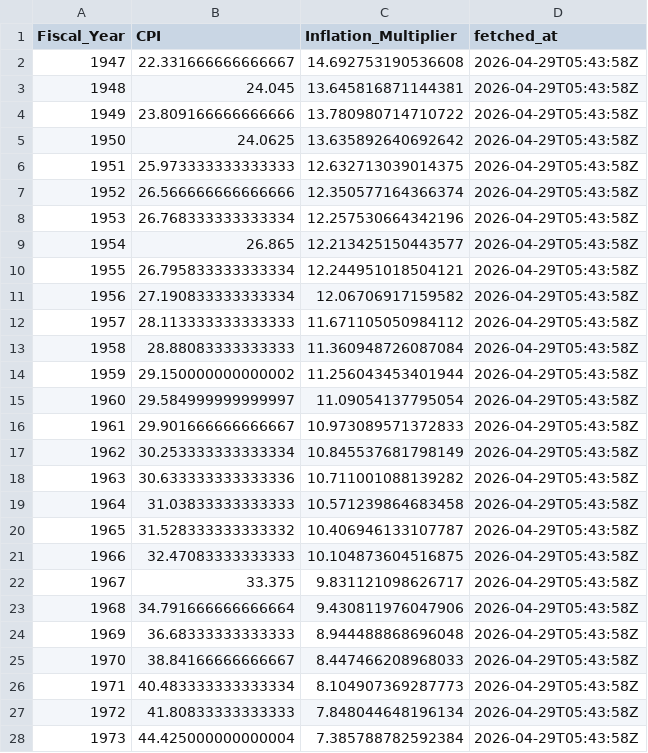
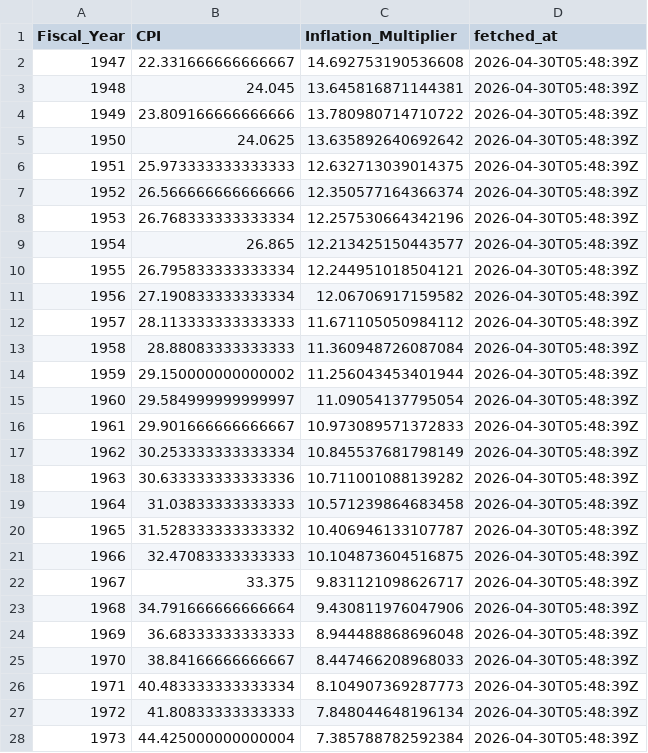
Before and after one commit to sandovallentisco/nih-retractions-cost, a CSV file: data/processed/annual_cpi.csv, drawn as a sheet; only a part is shown; the diff covers the shown part only.

```diff
--- a/data/processed/annual_cpi.csv
+++ b/data/processed/annual_cpi.csv
@@ -1,28 +1,28 @@
 Fiscal_Year,CPI,Inflation_Multiplier,fetched_at
-1947,22.331666666666667,14.692753190536608,2026-04-29T05:43:58Z
-1948,24.045,13.645816871144381,2026-04-29T05:43:58Z
-1949,23.809166666666666,13.780980714710722,2026-04-29T05:43:58Z
-1950,24.0625,13.635892640692642,2026-04-29T05:43:58Z
-1951,25.973333333333333,12.632713039014375,2026-04-29T05:43:58Z
-1952,26.566666666666666,12.350577164366374,2026-04-29T05:43:58Z
-1953,26.768333333333334,12.257530664342196,2026-04-29T05:43:58Z
-1954,26.865,12.213425150443577,2026-04-29T05:43:58Z
-1955,26.795833333333334,12.244951018504121,2026-04-29T05:43:58Z
-1956,27.190833333333334,12.06706917159582,2026-04-29T05:43:58Z
-1957,28.113333333333333,11.671105050984112,2026-04-29T05:43:58Z
-1958,28.88083333333333,11.360948726087084,2026-04-29T05:43:58Z
-1959,29.150000000000002,11.256043453401944,2026-04-29T05:43:58Z
-1960,29.584999999999997,11.09054137795054,2026-04-29T05:43:58Z
-1961,29.901666666666667,10.973089571372833,2026-04-29T05:43:58Z
-1962,30.253333333333334,10.845537681798149,2026-04-29T05:43:58Z
-1963,30.633333333333336,10.711001088139282,2026-04-29T05:43:58Z
-1964,31.03833333333333,10.571239864683458,2026-04-29T05:43:58Z
-1965,31.528333333333332,10.406946133107787,2026-04-29T05:43:58Z
-1966,32.47083333333333,10.104873604516875,2026-04-29T05:43:58Z
-1967,33.375,9.831121098626717,2026-04-29T05:43:58Z
-1968,34.791666666666664,9.430811976047906,2026-04-29T05:43:58Z
-1969,36.68333333333333,8.944488868696048,2026-04-29T05:43:58Z
-1970,38.84166666666667,8.447466208968033,2026-04-29T05:43:58Z
-1971,40.483333333333334,8.104907369287773,2026-04-29T05:43:58Z
-1972,41.80833333333333,7.848044648196134,2026-04-29T05:43:58Z
-1973,44.425000000000004,7.385788782592384,2026-04-29T05:43:58Z
+1947,22.331666666666667,14.692753190536608,2026-04-30T05:48:39Z
+1948,24.045,13.645816871144381,2026-04-30T05:48:39Z
+1949,23.809166666666666,13.780980714710722,2026-04-30T05:48:39Z
+1950,24.0625,13.635892640692642,2026-04-30T05:48:39Z
+1951,25.973333333333333,12.632713039014375,2026-04-30T05:48:39Z
+1952,26.566666666666666,12.350577164366374,2026-04-30T05:48:39Z
+1953,26.768333333333334,12.257530664342196,2026-04-30T05:48:39Z
+1954,26.865,12.213425150443577,2026-04-30T05:48:39Z
+1955,26.795833333333334,12.244951018504121,2026-04-30T05:48:39Z
+1956,27.190833333333334,12.06706917159582,2026-04-30T05:48:39Z
+1957,28.113333333333333,11.671105050984112,2026-04-30T05:48:39Z
+1958,28.88083333333333,11.360948726087084,2026-04-30T05:48:39Z
+1959,29.150000000000002,11.256043453401944,2026-04-30T05:48:39Z
+1960,29.584999999999997,11.09054137795054,2026-04-30T05:48:39Z
+1961,29.901666666666667,10.973089571372833,2026-04-30T05:48:39Z
+1962,30.253333333333334,10.845537681798149,2026-04-30T05:48:39Z
+1963,30.633333333333336,10.711001088139282,2026-04-30T05:48:39Z
+1964,31.03833333333333,10.571239864683458,2026-04-30T05:48:39Z
+1965,31.528333333333332,10.406946133107787,2026-04-30T05:48:39Z
+1966,32.47083333333333,10.104873604516875,2026-04-30T05:48:39Z
+1967,33.375,9.831121098626717,2026-04-30T05:48:39Z
+1968,34.791666666666664,9.430811976047906,2026-04-30T05:48:39Z
+1969,36.68333333333333,8.944488868696048,2026-04-30T05:48:39Z
+1970,38.84166666666667,8.447466208968033,2026-04-30T05:48:39Z
+1971,40.483333333333334,8.104907369287773,2026-04-30T05:48:39Z
+1972,41.80833333333333,7.848044648196134,2026-04-30T05:48:39Z
+1973,44.425000000000004,7.385788782592384,2026-04-30T05:48:39Z
```
Also changed, not shown: 53 edited cells elsewhere in this file, 5 other files.
